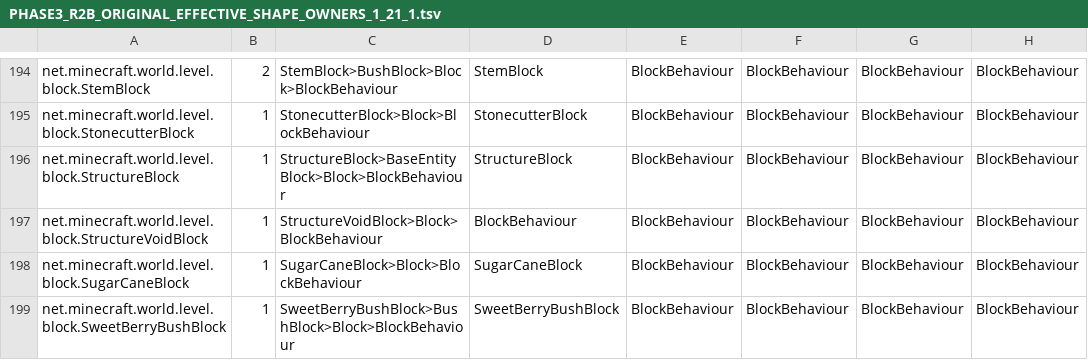
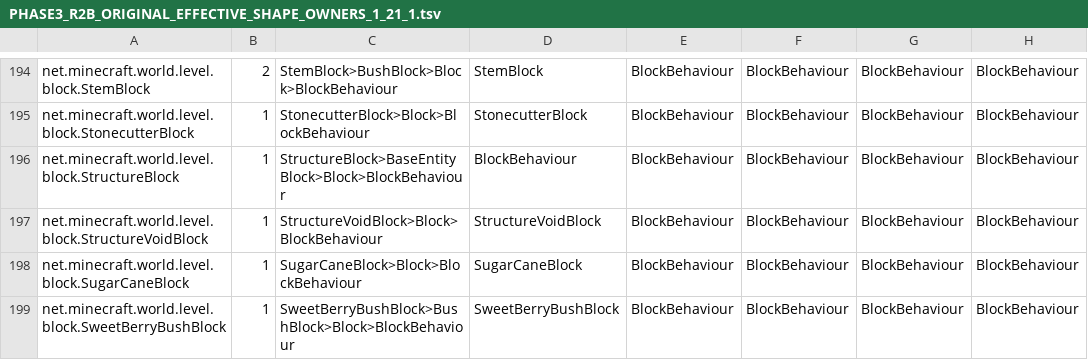
Before and after one commit to Abbygree11/Planetary, a TSV file: docs/research/PHASE3_R2B_ORIGINAL_EFFECTIVE_SHAPE_OWNERS_1_21_1.tsv, drawn as a sheet; only a part is shown, gaps mark what is left out; the diff names each change by its address in the sheet, - before the commit and + after, or states it on an @@ line.

Commit message:
fix(3R-2b): reconcile StructureBlock/StructureVoidBlock with original JVM reflection and source

```diff
--- a/docs/research/PHASE3_R2B_ORIGINAL_EFFECTIVE_SHAPE_OWNERS_1_21_1.tsv
+++ b/docs/research/PHASE3_R2B_ORIGINAL_EFFECTIVE_SHAPE_OWNERS_1_21_1.tsv
-D196: StructureBlock
+D196: BlockBehaviour
-D197: BlockBehaviour
+D197: StructureVoidBlock
```
